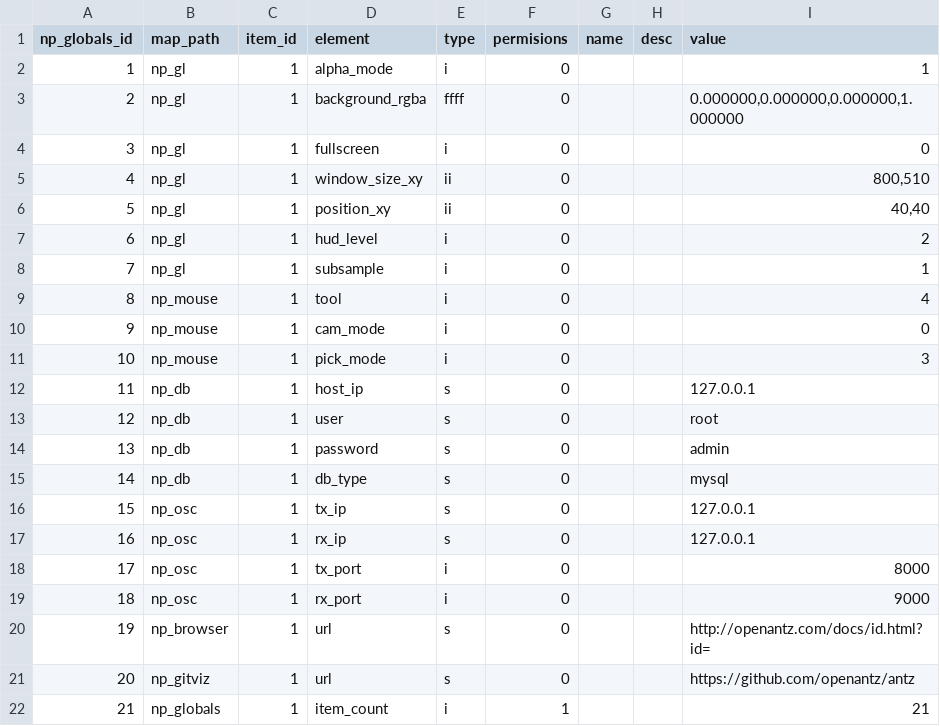
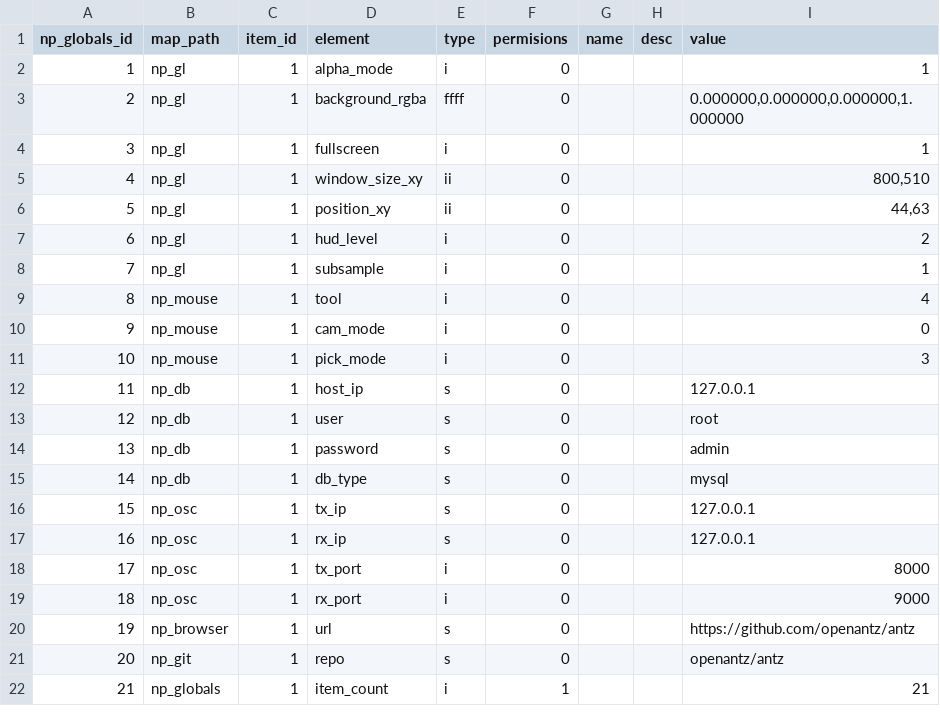
Before and after one commit to openantz/antz, a CSV file: usr/csv/antz0003globals.csv, drawn as a sheet.

```diff
--- a/usr/csv/antz0003globals.csv
+++ b/usr/csv/antz0003globals.csv
@@ -3,5 +3,5 @@ np_globals_id,map_path,item_id,element,type,permisions,name,desc,value
 2,"np_gl",1,"background_rgba","ffff",0,"","","0.000000,0.000000,0.000000,1.000000"
-3,"np_gl",1,"fullscreen","i",0,"","","0"
+3,"np_gl",1,"fullscreen","i",0,"","","1"
 4,"np_gl",1,"window_size_xy","ii",0,"","","800,510"
-5,"np_gl",1,"position_xy","ii",0,"","","40,40"
+5,"np_gl",1,"position_xy","ii",0,"","","44,63"
 6,"np_gl",1,"hud_level","i",0,"","","2"
@@ -19,4 +19,4 @@ np_globals_id,map_path,item_id,element,type,permisions,name,desc,value
 18,"np_osc",1,"rx_port","i",0,"","","9000"
-19,"np_browser",1,"url","s",0,"","","http://openantz.com/docs/id.html?id="
-20,"np_gitviz",1,"url","s",0,"","","https://github.com/openantz/antz"
+19,"np_browser",1,"url","s",0,"","","https://github.com/openantz/antz"
+20,"np_git",1,"repo","s",0,"","","openantz/antz"
 21,"np_globals",1,"item_count","i",1,"","","21"
```
Also changed, not shown: usr/csv/antz0001tag.csv, usr/csv/antz0003tag.csv, 45 other files.
